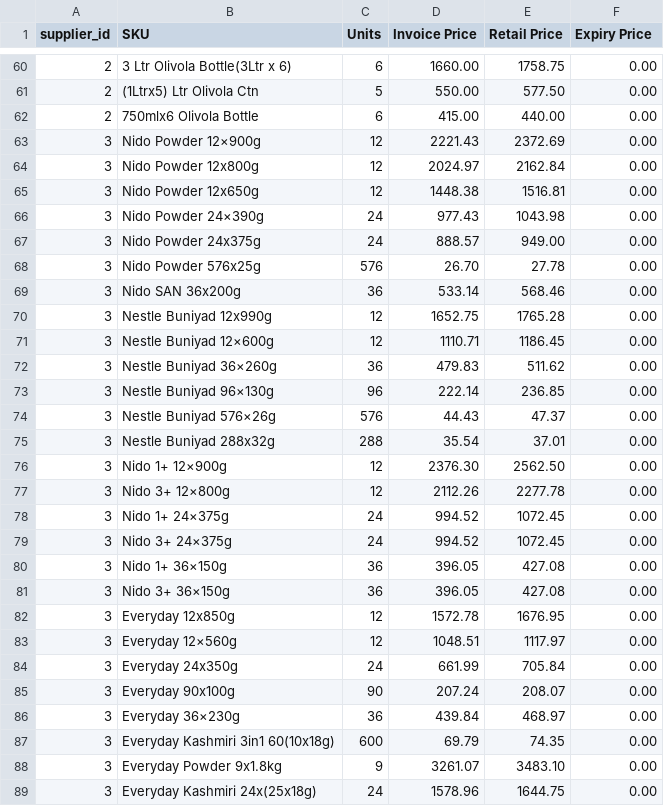
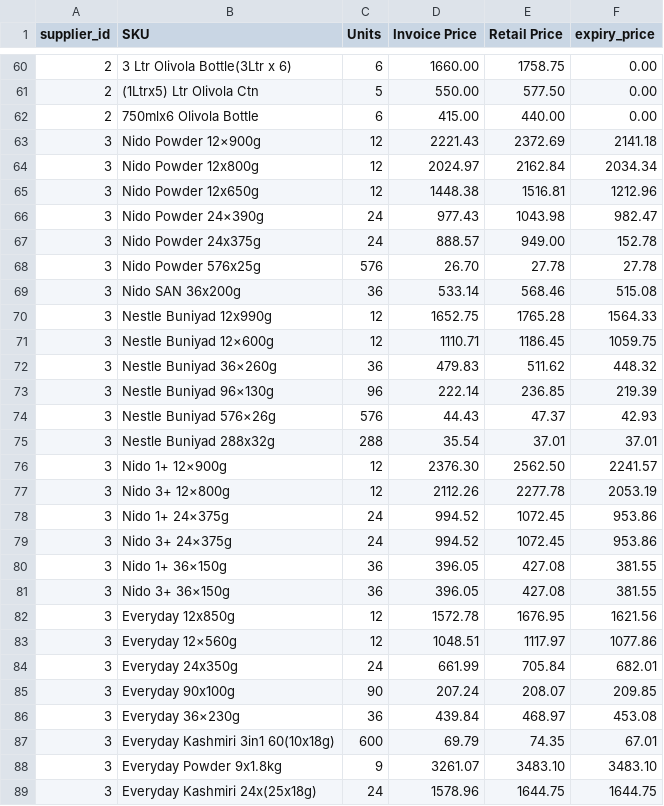
Before and after one commit to alimarchal/erp-moontraders, a CSV file: database/seeders/data/sku.csv, drawn as a sheet; only a part is shown, gaps mark what is left out; the diff covers the shown part only.

```diff
--- a/database/seeders/data/sku.csv
+++ b/database/seeders/data/sku.csv
@@ -1 +1 @@
-supplier_id,SKU,Units,Invoice Price,Retail Price,Expiry Price
+supplier_id,SKU,Units,Invoice Price,Retail Price,expiry_price
@@ -62,28 +62,28 @@
 2,750mlx6 Olivola  Bottle,6,415.00,440.00,0.00
-3,Nido Powder 12×900g,12,2221.43,2372.69,0.00
-3,Nido Powder  12x800g,12,2024.97,2162.84,0.00
-3,Nido Powder 12x650g,12,1448.38,1516.81,0.00
-3,Nido Powder 24×390g,24,977.43,1043.98,0.00
-3,Nido Powder  24x375g,24,888.57,949.00,0.00
-3,Nido Powder 576x25g,576,26.70,27.78,0.00
-3,Nido SAN 36x200g,36,533.14,568.46,0.00
-3,Nestle Buniyad  12x990g,12,1652.75,1765.28,0.00
-3,Nestle Buniyad 12×600g,12,1110.71,1186.45,0.00
-3,Nestle Buniyad 36×260g,36,479.83,511.62,0.00
-3,Nestle Buniyad 96×130g,96,222.14,236.85,0.00
-3,Nestle Buniyad 576×26g,576,44.43,47.37,0.00
-3,Nestle Buniyad 288x32g,288,35.54,37.01,0.00
-3,Nido 1+ 12×900g,12,2376.30,2562.50,0.00
-3,Nido 3+ 12×800g,12,2112.26,2277.78,0.00
-3,Nido 1+ 24×375g,24,994.52,1072.45,0.00
-3,Nido 3+ 24×375g,24,994.52,1072.45,0.00
-3,Nido 1+ 36×150g,36,396.05,427.08,0.00
-3,Nido 3+ 36×150g,36,396.05,427.08,0.00
-3,Everyday  12x850g,12,1572.78,1676.95,0.00
-3,Everyday  12×560g,12,1048.51,1117.97,0.00
-3,Everyday  24x350g,24,661.99,705.84,0.00
-3,Everyday 90x100g,90,207.24,208.07,0.00
-3,Everyday  36×230g,36,439.84,468.97,0.00
-3,Everyday Kashmiri 3in1 60(10x18g),600,69.79,74.35,0.00
-3,Everyday Powder 9x1.8kg,9,3261.07,3483.10,0.00
-3,Everyday Kashmiri  24x(25x18g),24,1578.96,1644.75,0.00
+3,Nido Powder 12×900g,12,2221.43,2372.69,2141.18
+3,Nido Powder  12x800g,12,2024.97,2162.84,2034.34
+3,Nido Powder 12x650g,12,1448.38,1516.81,1212.96
+3,Nido Powder 24×390g,24,977.43,1043.98,982.47
+3,Nido Powder  24x375g,24,888.57,949.00,152.78
+3,Nido Powder 576x25g,576,26.70,27.78,27.78
+3,Nido SAN 36x200g,36,533.14,568.46,515.08
+3,Nestle Buniyad  12x990g,12,1652.75,1765.28,1564.33
+3,Nestle Buniyad 12×600g,12,1110.71,1186.45,1059.75
+3,Nestle Buniyad 36×260g,36,479.83,511.62,448.32
+3,Nestle Buniyad 96×130g,96,222.14,236.85,219.39
+3,Nestle Buniyad 576×26g,576,44.43,47.37,42.93
+3,Nestle Buniyad 288x32g,288,35.54,37.01,37.01
+3,Nido 1+ 12×900g,12,2376.30,2562.50,2241.57
+3,Nido 3+ 12×800g,12,2112.26,2277.78,2053.19
+3,Nido 1+ 24×375g,24,994.52,1072.45,953.86
+3,Nido 3+ 24×375g,24,994.52,1072.45,953.86
+3,Nido 1+ 36×150g,36,396.05,427.08,381.55
+3,Nido 3+ 36×150g,36,396.05,427.08,381.55
+3,Everyday  12x850g,12,1572.78,1676.95,1621.56
+3,Everyday  12×560g,12,1048.51,1117.97,1077.86
+3,Everyday  24x350g,24,661.99,705.84,682.01
+3,Everyday 90x100g,90,207.24,208.07,209.85
+3,Everyday  36×230g,36,439.84,468.97,453.08
+3,Everyday Kashmiri 3in1 60(10x18g),600,69.79,74.35,67.01
+3,Everyday Powder 9x1.8kg,9,3261.07,3483.10,3483.10
+3,Everyday Kashmiri  24x(25x18g),24,1578.96,1644.75,1644.75
```
Also changed, not shown: 145 edited cells elsewhere in this file, 1 other file.
